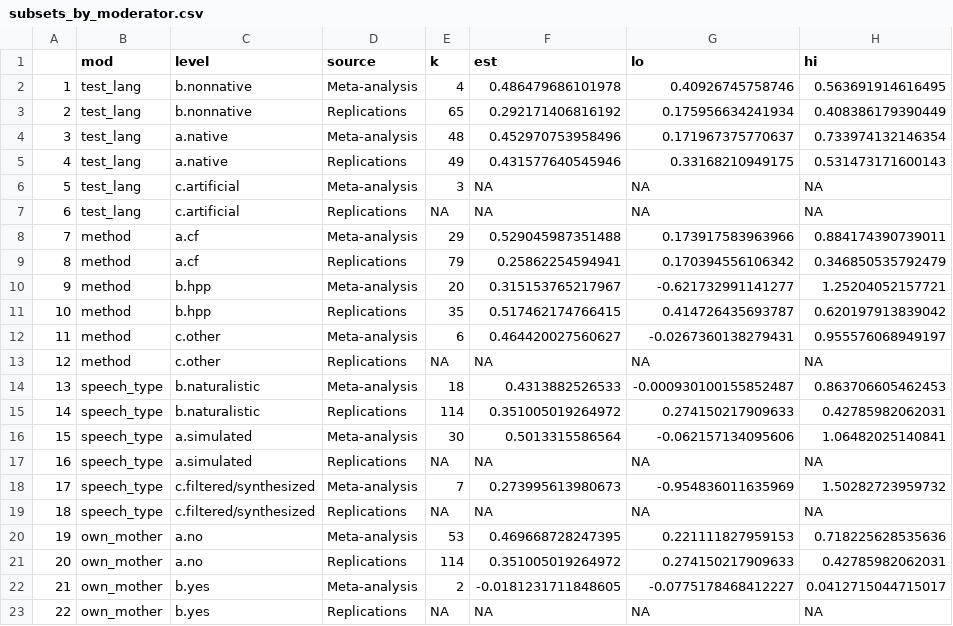
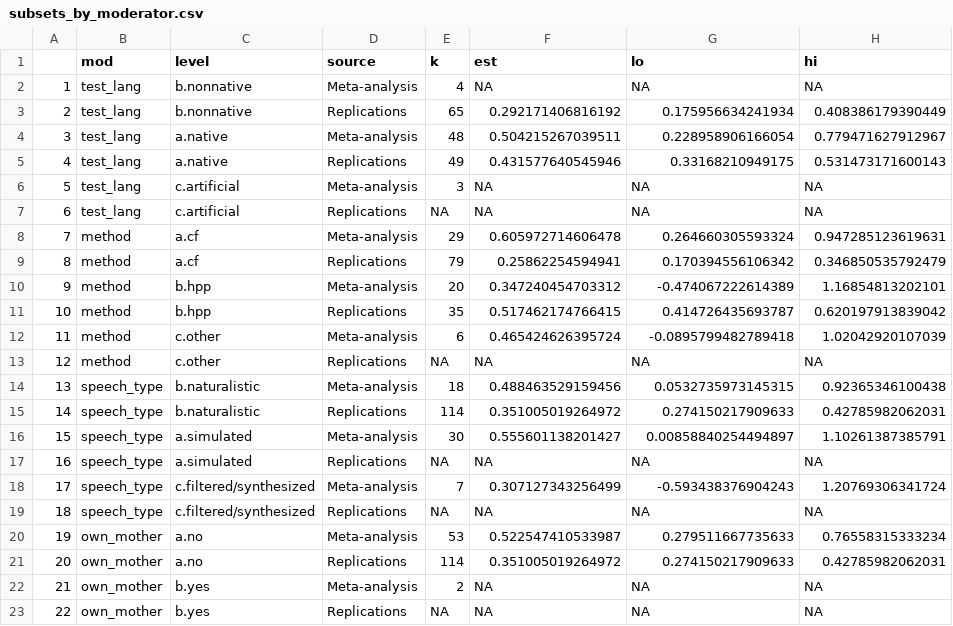
Before and after one commit to christinabergmann/IDSPreference_ManyBabiesMeta, a CSV file: results_from_R/results_with_corrected_dunst/tables_to_prettify/subsets_by_moderator.csv, drawn as a sheet; only a part is shown; the diff covers the shown part only.

```diff
--- a/results_from_R/results_with_corrected_dunst/tables_to_prettify/subsets_by_moderator.csv
+++ b/results_from_R/results_with_corrected_dunst/tables_to_prettify/subsets_by_moderator.csv
@@ -1,5 +1,5 @@
 "","mod","level","source","k","est","lo","hi"
-"1","test_lang","b.nonnative","Meta-analysis",4,0.486479686101978,0.40926745758746,0.563691914616495
+"1","test_lang","b.nonnative","Meta-analysis",4,NA,NA,NA
 "2","test_lang","b.nonnative","Replications",65,0.292171406816192,0.175956634241934,0.408386179390449
-"3","test_lang","a.native","Meta-analysis",48,0.452970753958496,0.171967375770637,0.733974132146354
+"3","test_lang","a.native","Meta-analysis",48,0.504215267039511,0.228958906166054,0.779471627912967
 "4","test_lang","a.native","Replications",49,0.431577640545946,0.33168210949175,0.531473171600143
@@ -7,17 +7,17 @@
 "6","test_lang","c.artificial","Replications",NA,NA,NA,NA
-"7","method","a.cf","Meta-analysis",29,0.529045987351488,0.173917583963966,0.884174390739011
+"7","method","a.cf","Meta-analysis",29,0.605972714606478,0.264660305593324,0.947285123619631
 "8","method","a.cf","Replications",79,0.25862254594941,0.170394556106342,0.346850535792479
-"9","method","b.hpp","Meta-analysis",20,0.315153765217967,-0.621732991141277,1.25204052157721
+"9","method","b.hpp","Meta-analysis",20,0.347240454703312,-0.474067222614389,1.16854813202101
 "10","method","b.hpp","Replications",35,0.517462174766415,0.414726435693787,0.620197913839042
-"11","method","c.other","Meta-analysis",6,0.464420027560627,-0.0267360138279431,0.955576068949197
+"11","method","c.other","Meta-analysis",6,0.465424626395724,-0.0895799482789418,1.02042920107039
 "12","method","c.other","Replications",NA,NA,NA,NA
-"13","speech_type","b.naturalistic","Meta-analysis",18,0.4313882526533,-0.000930100155852487,0.863706605462453
+"13","speech_type","b.naturalistic","Meta-analysis",18,0.488463529159456,0.0532735973145315,0.92365346100438
 "14","speech_type","b.naturalistic","Replications",114,0.351005019264972,0.274150217909633,0.42785982062031
-"15","speech_type","a.simulated","Meta-analysis",30,0.5013315586564,-0.062157134095606,1.06482025140841
+"15","speech_type","a.simulated","Meta-analysis",30,0.555601138201427,0.00858840254494897,1.10261387385791
 "16","speech_type","a.simulated","Replications",NA,NA,NA,NA
-"17","speech_type","c.filtered/synthesized","Meta-analysis",7,0.273995613980673,-0.954836011635969,1.50282723959732
+"17","speech_type","c.filtered/synthesized","Meta-analysis",7,0.307127343256499,-0.593438376904243,1.20769306341724
 "18","speech_type","c.filtered/synthesized","Replications",NA,NA,NA,NA
-"19","own_mother","a.no","Meta-analysis",53,0.469668728247395,0.221111827959153,0.718225628535636
+"19","own_mother","a.no","Meta-analysis",53,0.522547410533987,0.279511667735633,0.76558315333234
 "20","own_mother","a.no","Replications",114,0.351005019264972,0.274150217909633,0.42785982062031
-"21","own_mother","b.yes","Meta-analysis",2,-0.0181231711848605,-0.0775178468412227,0.0412715044715017
+"21","own_mother","b.yes","Meta-analysis",2,NA,NA,NA
 "22","own_mother","b.yes","Replications",NA,NA,NA,NA
```
Also changed, not shown: 18 edited cells elsewhere in this file, results_from_R/results_with_corrected_dunst/stats_for_paper.csv, results_from_R/results_with_corrected_dunst/table_model_diffs/table_model_diffs_rounded_pretty.csv, 37 other files.
